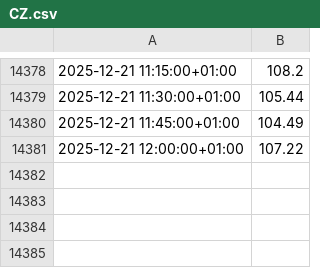
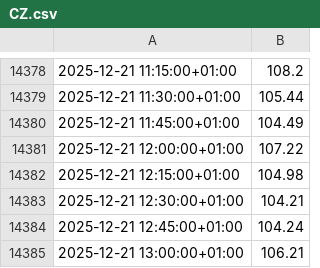
Before and after one commit to FreaxMATE/EnergyTradingAnalysis, a CSV file: data/CZ/CZ.csv, drawn as a sheet; only a part is shown, gaps mark what is left out.

```diff
--- a/data/CZ/CZ.csv
+++ b/data/CZ/CZ.csv
@@ -14381 +14381,5 @@
 2025-12-21 12:00:00+01:00,107.22
+2025-12-21 12:15:00+01:00,104.98
+2025-12-21 12:30:00+01:00,104.21
+2025-12-21 12:45:00+01:00,104.24
+2025-12-21 13:00:00+01:00,106.21
```
Also changed, not shown: data/AT/AT.csv, data/DE_LU/DE_LU.csv, 47 other files.
